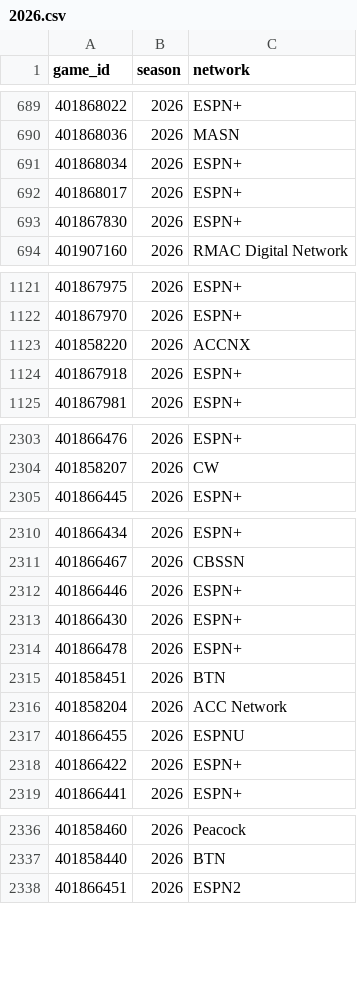
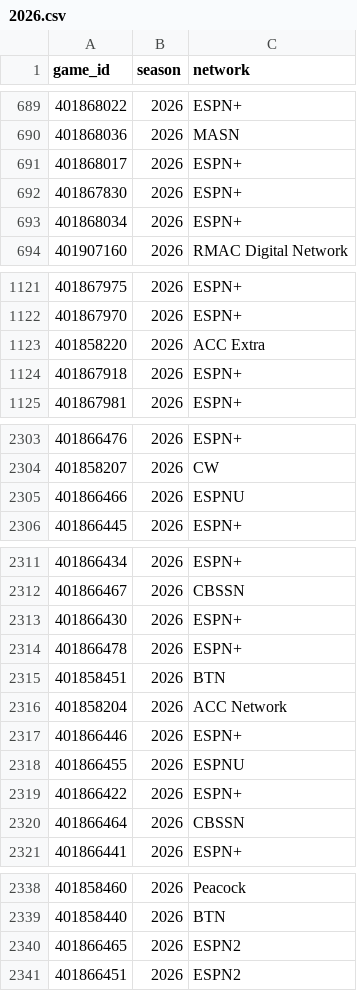
Before and after one commit to Jono-bit-trade/jonos-picks, a CSV file: data/media/2026.csv, drawn as a sheet; only a part is shown, gaps mark what is left out; the diff covers the shown part only.

```diff
--- a/data/media/2026.csv
+++ b/data/media/2026.csv
@@ -690,5 +690,5 @@ game_id,season,network
 401868036,2026,MASN
-401868034,2026,ESPN+
 401868017,2026,ESPN+
 401867830,2026,ESPN+
+401868034,2026,ESPN+
 401907160,2026,RMAC Digital Network
@@ -1122,3 +1122,3 @@ game_id,season,network
 401867970,2026,ESPN+
-401858220,2026,ACCNX
+401858220,2026,ACC Extra
 401867918,2026,ESPN+
@@ -2304,2 +2304,3 @@ game_id,season,network
 401858207,2026,CW
+401866466,2026,ESPNU
 401866445,2026,ESPN+
@@ -2311,3 +2312,2 @@ game_id,season,network
 401866467,2026,CBSSN
-401866446,2026,ESPN+
 401866430,2026,ESPN+
@@ -2316,4 +2316,6 @@ game_id,season,network
 401858204,2026,ACC Network
+401866446,2026,ESPN+
 401866455,2026,ESPNU
 401866422,2026,ESPN+
+401866464,2026,CBSSN
 401866441,2026,ESPN+
@@ -2337,2 +2339,3 @@ game_id,season,network
 401858440,2026,BTN
+401866465,2026,ESPN2
 401866451,2026,ESPN2
```
Also changed, not shown: 5 moved rows and 1 edited cell elsewhere in this file, data/games/2026.csv, data/lines/2026.csv.
